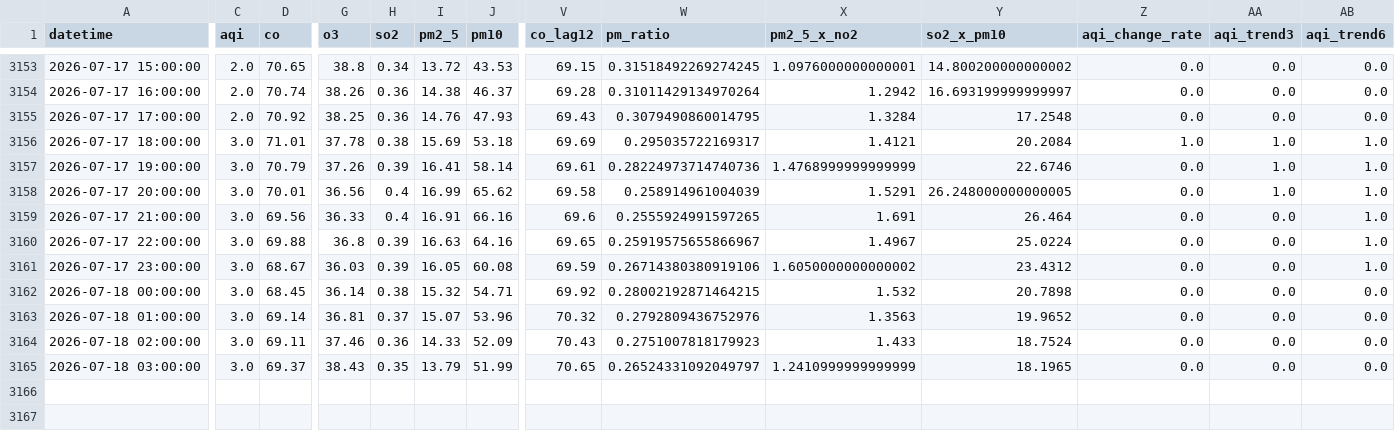
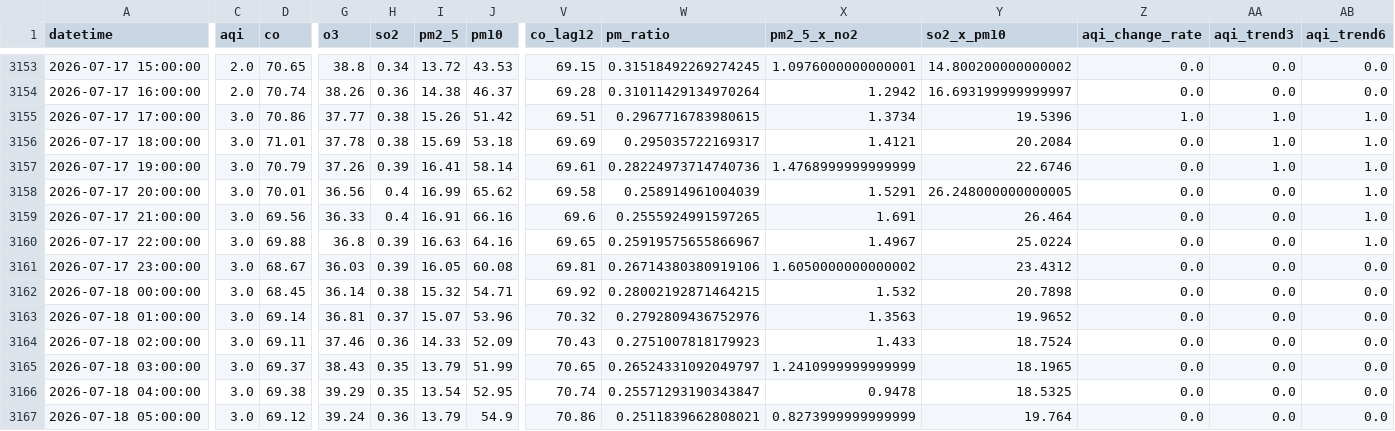
Before and after one commit to Uzicodr/AQI-Predictor-End-to-End-ML-Pipeline-, a CSV file: data/aqi_features.csv, drawn as a sheet; only a part is shown, gaps mark what is left out; rows hold the shown columns only; the diff covers the shown part only; the diff names each change by its address in the sheet, - before the commit and + after, or states it on an @@ line.

```diff
--- a/data/aqi_features.csv
+++ b/data/aqi_features.csv
-C3155 (aqi): 2.0
+C3155 (aqi): 3.0
-D3155 (co): 70.92
+D3155 (co): 70.86
-G3155 (o3): 38.25
+G3155 (o3): 37.77
-H3155 (so2): 0.36
+H3155 (so2): 0.38
-I3155 (pm2_5): 14.76
+I3155 (pm2_5): 15.26
-J3155 (pm10): 47.93
+J3155 (pm10): 51.42
-V3155 (co_lag12): 69.43
+V3155 (co_lag12): 69.51
-W3155 (pm_ratio): 0.3079490860014795
+W3155 (pm_ratio): 0.2967716783980615
-X3155 (pm2_5_x_no2): 1.3284
+X3155 (pm2_5_x_no2): 1.3734
-Y3155 (so2_x_pm10): 17.2548
+Y3155 (so2_x_pm10): 19.5396
-Z3155 (aqi_change_rate): 0.0
+Z3155 (aqi_change_rate): 1.0
-AA3155 (aqi_trend3): 0.0
+AA3155 (aqi_trend3): 1.0
-AB3155 (aqi_trend6): 0.0
+AB3155 (aqi_trend6): 1.0
-Z3156 (aqi_change_rate): 1.0
+Z3156 (aqi_change_rate): 0.0
-AA3158 (aqi_trend3): 1.0
+AA3158 (aqi_trend3): 0.0
-V3161 (co_lag12): 69.59
+V3161 (co_lag12): 69.81
-AB3161 (aqi_trend6): 1.0
+AB3161 (aqi_trend6): 0.0
+row 3166: 2026-07-18 04:00:00 | 3.0 | 69.38 | 39.29 | 0.35 | 13.54 | 52.95 | 70.74 | 0.25571293190343847 | 0.9478 | 18.5325 | 0.0 | 0.0 | 0.0
+row 3167: 2026-07-18 05:00:00 | 3.0 | 69.12 | 39.24 | 0.36 | 13.79 | 54.9 | 70.86 | 0.2511839662808021 | 0.8273999999999999 | 19.764 | 0.0 | 0.0 | 0.0
```
Also changed, not shown: 26 edited cells elsewhere in this file, data/aqi_data.csv.
